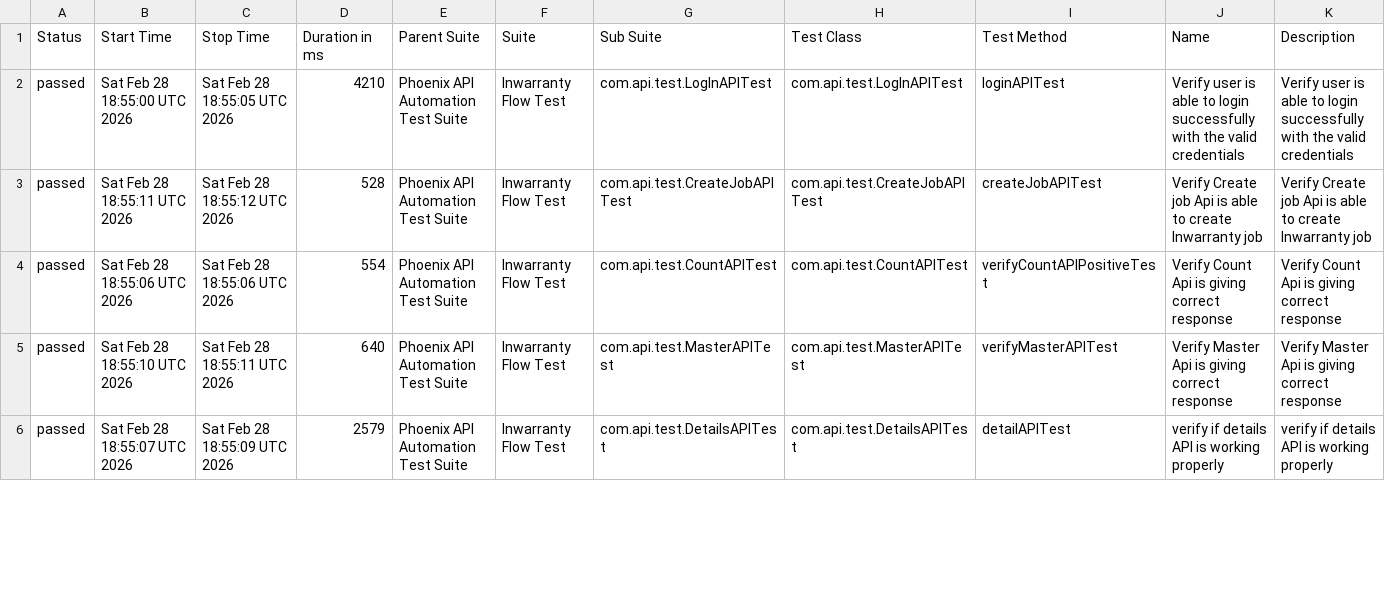
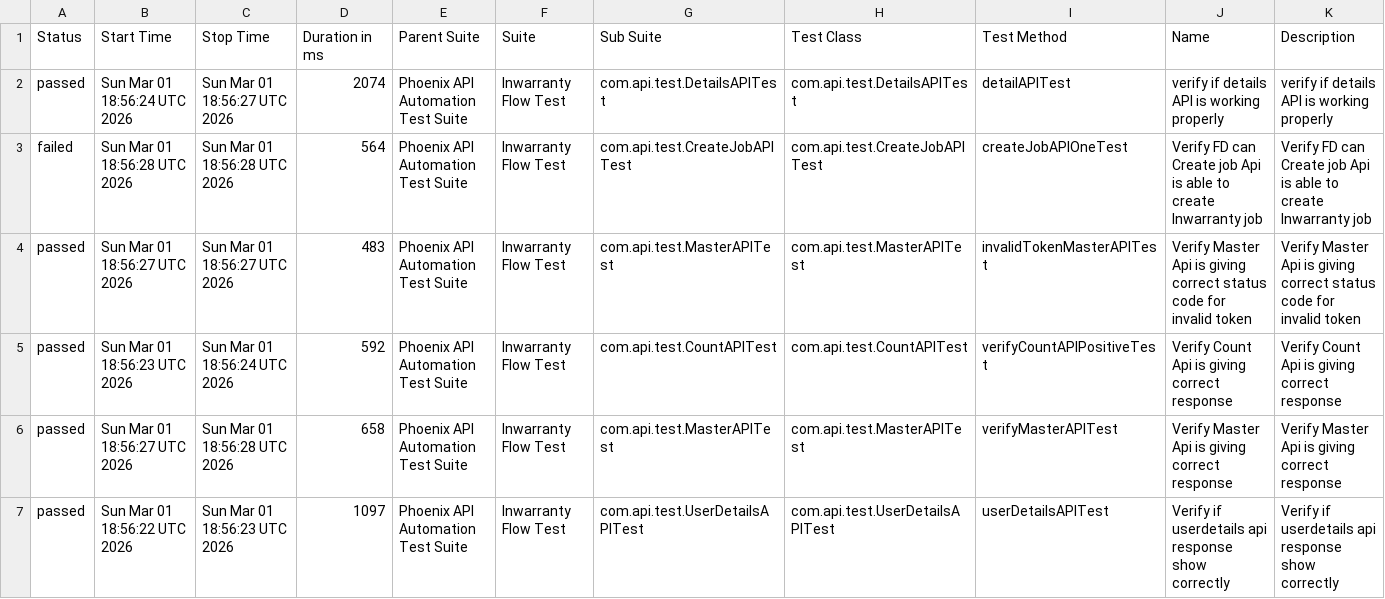
Before and after one commit to sailesh123kumar/PhoenixTestAutomationFramework, a CSV file: data/suites.csv, drawn as a sheet; only a part is shown; the diff covers the shown part only.

```diff
--- a/data/suites.csv
+++ b/data/suites.csv
@@ -1,6 +1,7 @@
 "Status","Start Time","Stop Time","Duration in ms","Parent Suite","Suite","Sub Suite","Test Class","Test Method","Name","Description"
-"passed","Sat Feb 28 18:55:00 UTC 2026","Sat Feb 28 18:55:05 UTC 2026","4210","Phoenix API Automation Test Suite","Inwarranty Flow Test","com.api.test.LogInAPITest","com.api.test.LogInAPITest","loginAPITest","Verify user is able to login successfully with the valid credentials","Verify user is able to login successfully with the valid credentials"
-"passed","Sat Feb 28 18:55:11 UTC 2026","Sat Feb 28 18:55:12 UTC 2026","528","Phoenix API Automation Test Suite","Inwarranty Flow Test","com.api.test.CreateJobAPITest","com.api.test.CreateJobAPITest","createJobAPITest","Verify Create job Api is able to create Inwarranty job","Verify Create job Api is able to create Inwarranty job"
-"passed","Sat Feb 28 18:55:06 UTC 2026","Sat Feb 28 18:55:06 UTC 2026","554","Phoenix API Automation Test Suite","Inwarranty Flow Test","com.api.test.CountAPITest","com.api.test.CountAPITest","verifyCountAPIPositiveTest","Verify Count Api is giving correct response","Verify Count Api is giving correct response"
-"passed","Sat Feb 28 18:55:10 UTC 2026","Sat Feb 28 18:55:11 UTC 2026","640","Phoenix API Automation Test Suite","Inwarranty Flow Test","com.api.test.MasterAPITest","com.api.test.MasterAPITest","verifyMasterAPITest","Verify Master Api is giving correct response","Verify Master Api is giving correct response"
-"passed","Sat Feb 28 18:55:07 UTC 2026","Sat Feb 28 18:55:09 UTC 2026","2579","Phoenix API Automation Test Suite","Inwarranty Flow Test","com.api.test.DetailsAPITest","com.api.test.DetailsAPITest","detailAPITest","verify if details API is working properly","verify if details API is working properly"
+"passed","Sun Mar 01 18:56:24 UTC 2026","Sun Mar 01 18:56:27 UTC 2026","2074","Phoenix API Automation Test Suite","Inwarranty Flow Test","com.api.test.DetailsAPITest","com.api.test.DetailsAPITest","detailAPITest","verify if details API is working properly","verify if details API is working properly"
+"failed","Sun Mar 01 18:56:28 UTC 2026","Sun Mar 01 18:56:28 UTC 2026","564","Phoenix API Automation Test Suite","Inwarranty Flow Test","com.api.test.CreateJobAPITest","com.api.test.CreateJobAPITest","createJobAPIOneTest","Verify FD can Create job Api is able to create Inwarranty job","Verify FD can Create job Api is able to create Inwarranty job"
+"passed","Sun Mar 01 18:56:27 UTC 2026","Sun Mar 01 18:56:27 UTC 2026","483","Phoenix API Automation Test Suite","Inwarranty Flow Test","com.api.test.MasterAPITest","com.api.test.MasterAPITest","invalidTokenMasterAPITest","Verify Master Api is giving correct status code for invalid token","Verify Master Api is giving correct status code for invalid token"
+"passed","Sun Mar 01 18:56:23 UTC 2026","Sun Mar 01 18:56:24 UTC 2026","592","Phoenix API Automation Test Suite","Inwarranty Flow Test","com.api.test.CountAPITest","com.api.test.CountAPITest","verifyCountAPIPositiveTest","Verify Count Api is giving correct response","Verify Count Api is giving correct response"
+"passed","Sun Mar 01 18:56:27 UTC 2026","Sun Mar 01 18:56:28 UTC 2026","658","Phoenix API Automation Test Suite","Inwarranty Flow Test","com.api.test.MasterAPITest","com.api.test.MasterAPITest","verifyMasterAPITest","Verify Master Api is giving correct response","Verify Master Api is giving correct response"
+"passed","Sun Mar 01 18:56:22 UTC 2026","Sun Mar 01 18:56:23 UTC 2026","1097","Phoenix API Automation Test Suite","Inwarranty Flow Test","com.api.test.UserDetailsAPITest","com.api.test.UserDetailsAPITest","userDetailsAPITest","Verify if userdetails api response show correctly","Verify if userdetails api response show correctly"
```
Also changed, not shown: 1 removed row and 23 edited cells elsewhere in this file, data/behaviors.csv, 56 other files.
